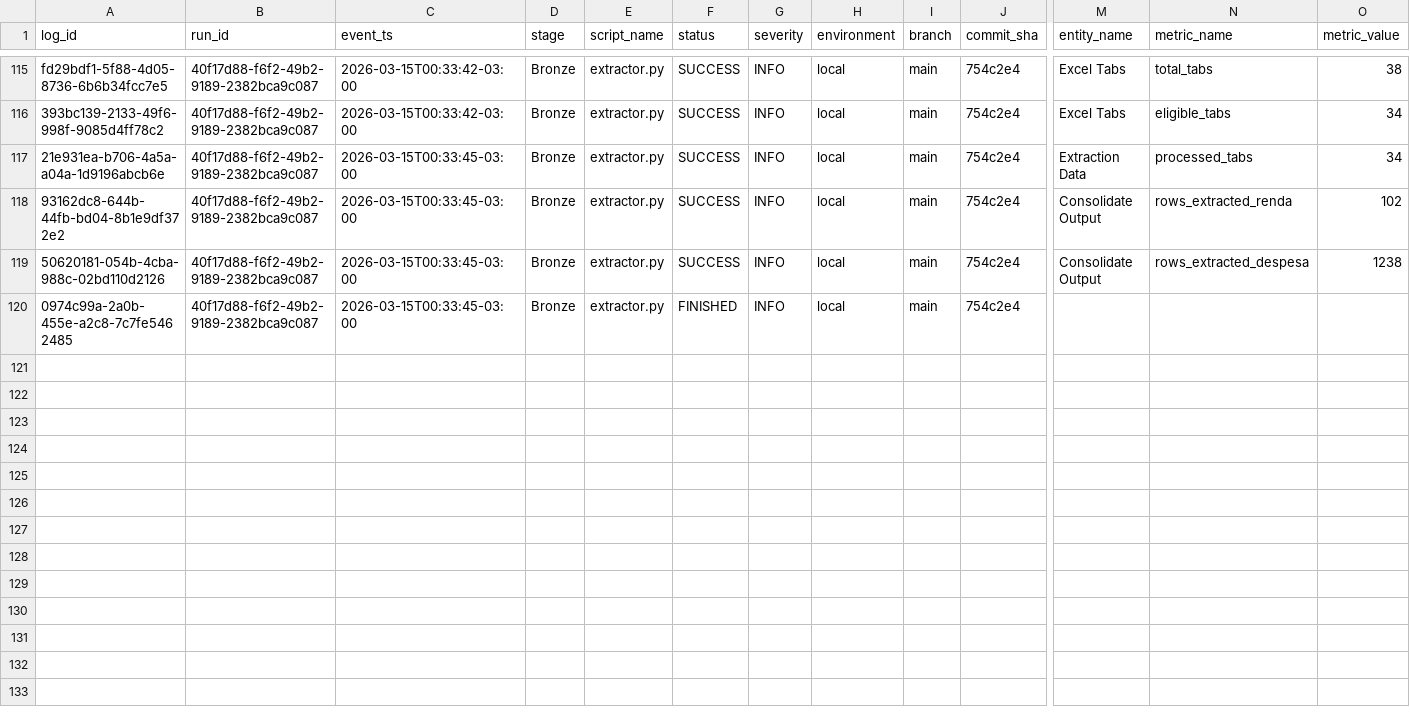
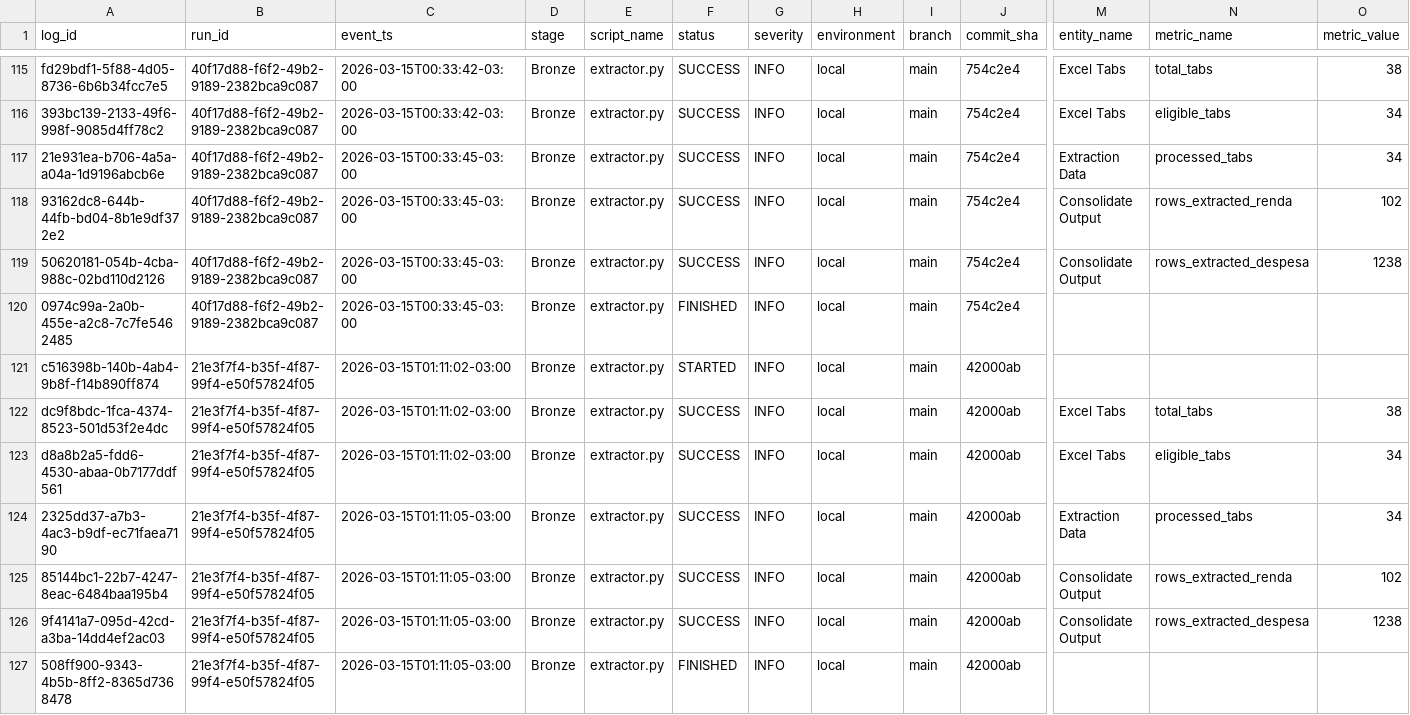
Before and after one commit to LuanChristianSilva/automacao-financeira-medalhao, a CSV file: logs/extractor_log.csv, drawn as a sheet; only a part is shown, gaps mark what is left out; rows hold the shown columns only; the diff names each change by its address in the sheet, - before the commit and + after, or states it on an @@ line.

```diff
--- a/logs/extractor_log.csv
+++ b/logs/extractor_log.csv
+row 121: c516398b-140b-4ab4-9b8f-f14b890ff874 | 21e3f7f4-b35f-4f87-99f4-e50f57824f05 | 2026-03-15T01:11:02-03:00 | Bronze | extractor.py | STARTED | INFO | local | main | 42000ab
+row 122: dc9f8bdc-1fca-4374-8523-501d53f2e4dc | 21e3f7f4-b35f-4f87-99f4-e50f57824f05 | 2026-03-15T01:11:02-03:00 | Bronze | extractor.py | SUCCESS | INFO | local | main | 42000ab | Excel Tabs | total_tabs | 38
+row 123: d8a8b2a5-fdd6-4530-abaa-0b7177ddf561 | 21e3f7f4-b35f-4f87-99f4-e50f57824f05 | 2026-03-15T01:11:02-03:00 | Bronze | extractor.py | SUCCESS | INFO | local | main | 42000ab | Excel Tabs | eligible_tabs | 34
+row 124: 2325dd37-a7b3-4ac3-b9df-ec71faea7190 | 21e3f7f4-b35f-4f87-99f4-e50f57824f05 | 2026-03-15T01:11:05-03:00 | Bronze | extractor.py | SUCCESS | INFO | local | main | 42000ab | Extraction Data | processed_tabs | 34
+row 125: 85144bc1-22b7-4247-8eac-6484baa195b4 | 21e3f7f4-b35f-4f87-99f4-e50f57824f05 | 2026-03-15T01:11:05-03:00 | Bronze | extractor.py | SUCCESS | INFO | local | main | 42000ab | Consolidate Output | rows_extracted_renda | 102
+row 126: 9f4141a7-095d-42cd-a3ba-14dd4ef2ac03 | 21e3f7f4-b35f-4f87-99f4-e50f57824f05 | 2026-03-15T01:11:05-03:00 | Bronze | extractor.py | SUCCESS | INFO | local | main | 42000ab | Consolidate Output | rows_extracted_despesa | 1238
+row 127: 508ff900-9343-4b5b-8ff2-8365d7368478 | 21e3f7f4-b35f-4f87-99f4-e50f57824f05 | 2026-03-15T01:11:05-03:00 | Bronze | extractor.py | FINISHED | INFO | local | main | 42000ab
```
Also changed, not shown: logs/gold_indicators_log.csv, logs/gold_load_log.csv, 2 other files.
